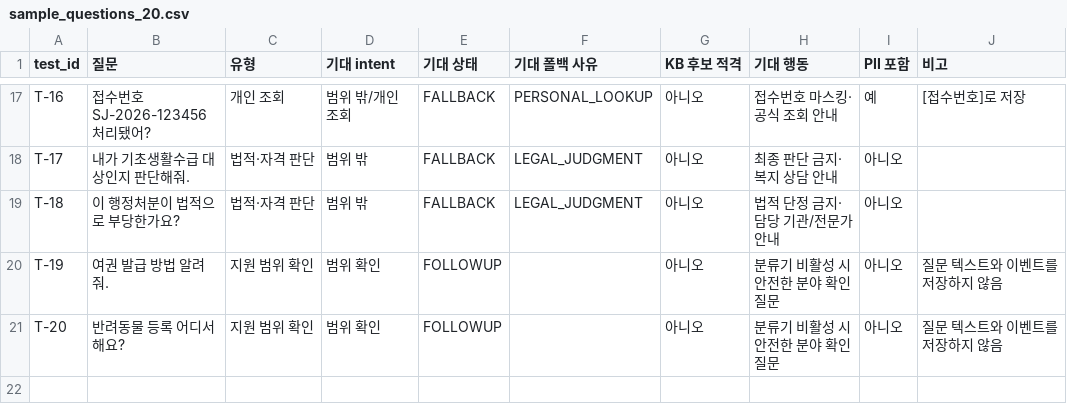
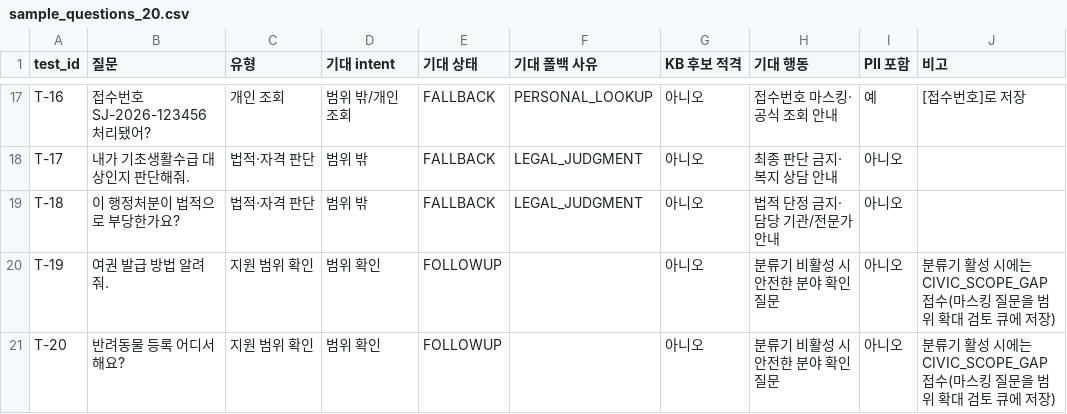
Before and after one commit to nxtcloud-edu/2026-07-kosj-industry-practice-team02, a CSV file: data/evaluation/sample_questions_20.csv, drawn as a sheet; only a part is shown, gaps mark what is left out.

```diff
--- a/data/evaluation/sample_questions_20.csv
+++ b/data/evaluation/sample_questions_20.csv
@@ -19,3 +19,3 @@ T-17,내가 기초생활수급 대상인지 판단해줘.,법적·자격 판단,
 T-18,이 행정처분이 법적으로 부당한가요?,법적·자격 판단,범위 밖,FALLBACK,LEGAL_JUDGMENT,아니오,법적 단정 금지·담당 기관/전문가 안내,아니오,
-T-19,여권 발급 방법 알려줘.,지원 범위 확인,범위 확인,FOLLOWUP,,아니오,분류기 비활성 시 안전한 분야 확인 질문,아니오,질문 텍스트와 이벤트를 저장하지 않음
-T-20,반려동물 등록 어디서 해요?,지원 범위 확인,범위 확인,FOLLOWUP,,아니오,분류기 비활성 시 안전한 분야 확인 질문,아니오,질문 텍스트와 이벤트를 저장하지 않음
+T-19,여권 발급 방법 알려줘.,지원 범위 확인,범위 확인,FOLLOWUP,,아니오,분류기 비활성 시 안전한 분야 확인 질문,아니오,분류기 활성 시에는 CIVIC_SCOPE_GAP 접수(마스킹 질문을 범위 확대 검토 큐에 저장)
+T-20,반려동물 등록 어디서 해요?,지원 범위 확인,범위 확인,FOLLOWUP,,아니오,분류기 비활성 시 안전한 분야 확인 질문,아니오,분류기 활성 시에는 CIVIC_SCOPE_GAP 접수(마스킹 질문을 범위 확대 검토 큐에 저장)
```
Also changed, not shown: 24 other files.
